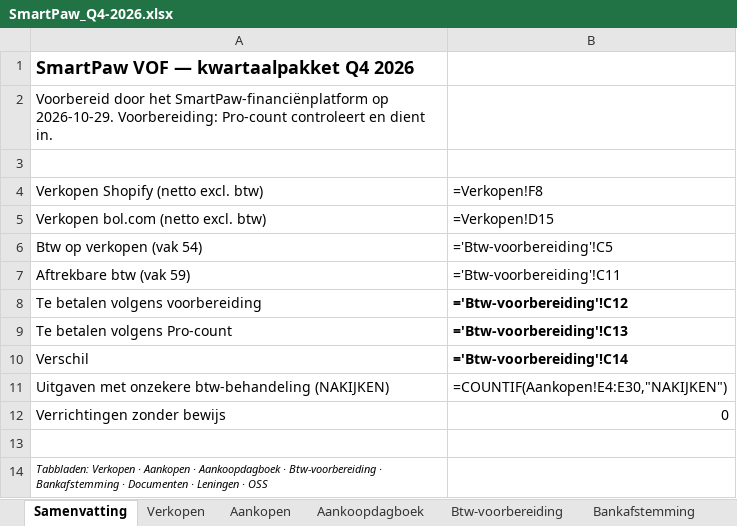
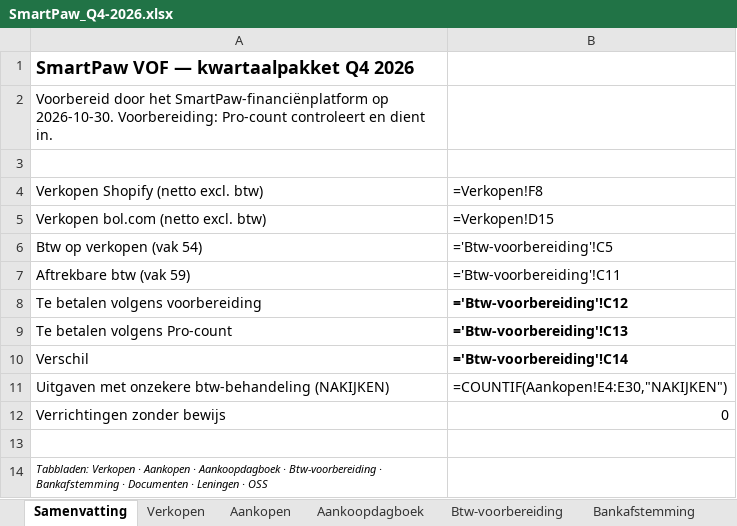
Before and after one commit to henristeyaert4-source/smartpaw-bank, an Excel workbook: boekhouding/rapporten/SmartPaw_Q4-2026.xlsx, sheet Samenvatting, drawn as a sheet; values as stored, in another font and other column widths than the file's, no borders; formulas without a stored value are shown as written; the diff names each change by its address in the sheet, - before the commit and + after, or states it on an @@ line.

```diff
--- a/boekhouding/rapporten/SmartPaw_Q4-2026.xlsx (sheet Samenvatting)
+++ b/boekhouding/rapporten/SmartPaw_Q4-2026.xlsx (sheet Samenvatting)
-A2: …SmartPaw-financiënplatform op 2026-10-29. Voorbereiding: Pro-count…
+A2: …SmartPaw-financiënplatform op 2026-10-30. Voorbereiding: Pro-count…
```
Also changed, not shown: sheet Aankoopdagboek, sheet Bankafstemming, sheet Verkopen, sheet Documenten, boekhouding/rapporten/SmartPaw_Jaarafsluiting_2026.xlsx, boekhouding/rapporten/SmartPaw_Q3-2026.xlsx, 1 other file.
